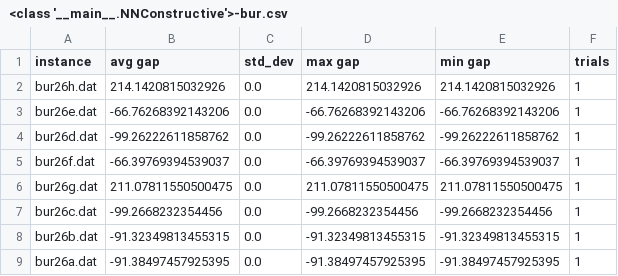
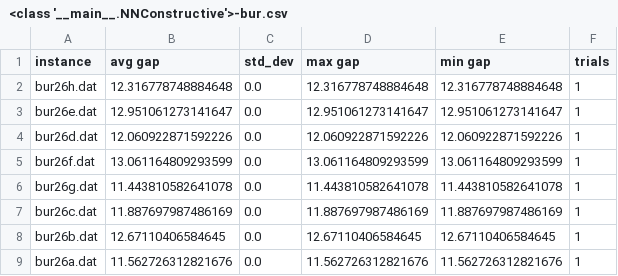
Before and after one commit to Seannnnnnnnnnn/QAP, a CSV file: results/<class '__main__.NNConstructive'>-bur.csv, drawn as a sheet.

```diff
--- a/results/<class '__main__.NNConstructive'>-bur.csv
+++ b/results/<class '__main__.NNConstructive'>-bur.csv
@@ -1,9 +1,9 @@
 instance,avg gap,std_dev,max gap,min gap,trials
-bur26h.dat,214.1420815032926,0.0,214.1420815032926,214.1420815032926,1
-bur26e.dat,-66.76268392143206,0.0,-66.76268392143206,-66.76268392143206,1
-bur26d.dat,-99.26222611858762,0.0,-99.26222611858762,-99.26222611858762,1
-bur26f.dat,-66.39769394539037,0.0,-66.39769394539037,-66.39769394539037,1
-bur26g.dat,211.07811550500475,0.0,211.07811550500475,211.07811550500475,1
-bur26c.dat,-99.2668232354456,0.0,-99.2668232354456,-99.2668232354456,1
-bur26b.dat,-91.32349813455315,0.0,-91.32349813455315,-91.32349813455315,1
-bur26a.dat,-91.38497457925395,0.0,-91.38497457925395,-91.38497457925395,1
+bur26h.dat,12.316778748884648,0.0,12.316778748884648,12.316778748884648,1
+bur26e.dat,12.951061273141647,0.0,12.951061273141647,12.951061273141647,1
+bur26d.dat,12.060922871592226,0.0,12.060922871592226,12.060922871592226,1
+bur26f.dat,13.061164809293599,0.0,13.061164809293599,13.061164809293599,1
+bur26g.dat,11.443810582641078,0.0,11.443810582641078,11.443810582641078,1
+bur26c.dat,11.887697987486169,0.0,11.887697987486169,11.887697987486169,1
+bur26b.dat,12.67110406584645,0.0,12.67110406584645,12.67110406584645,1
+bur26a.dat,11.562726312821676,0.0,11.562726312821676,11.562726312821676,1
```
Also changed, not shown: 2 other files.
